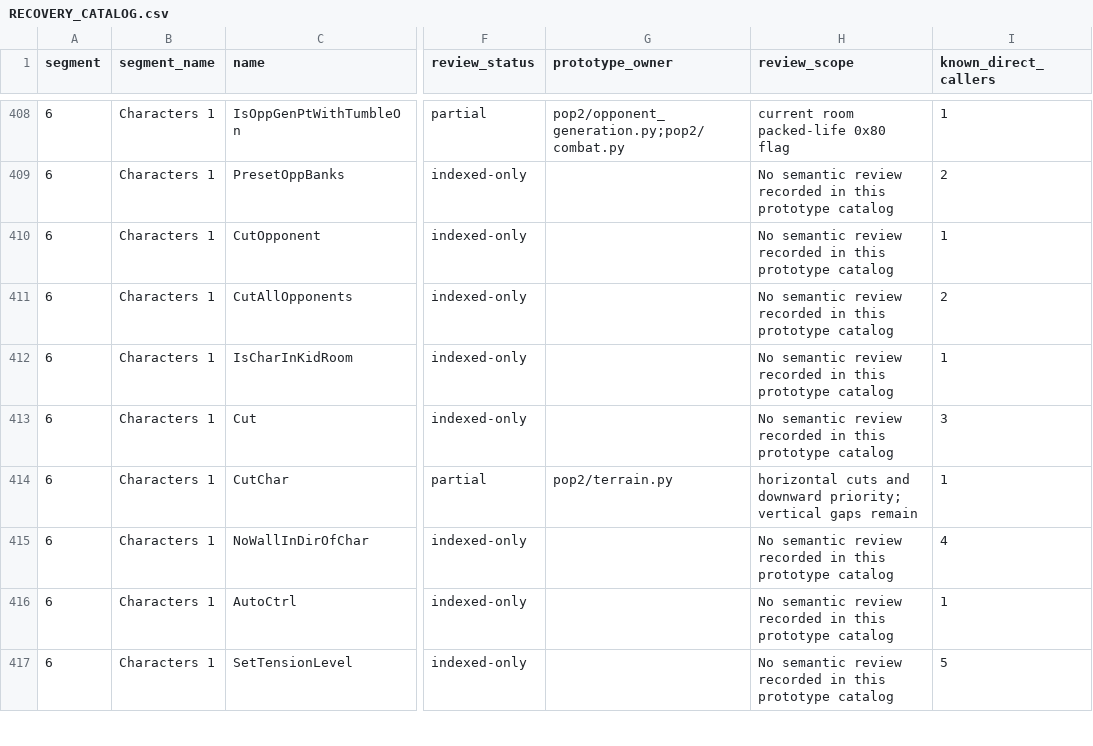
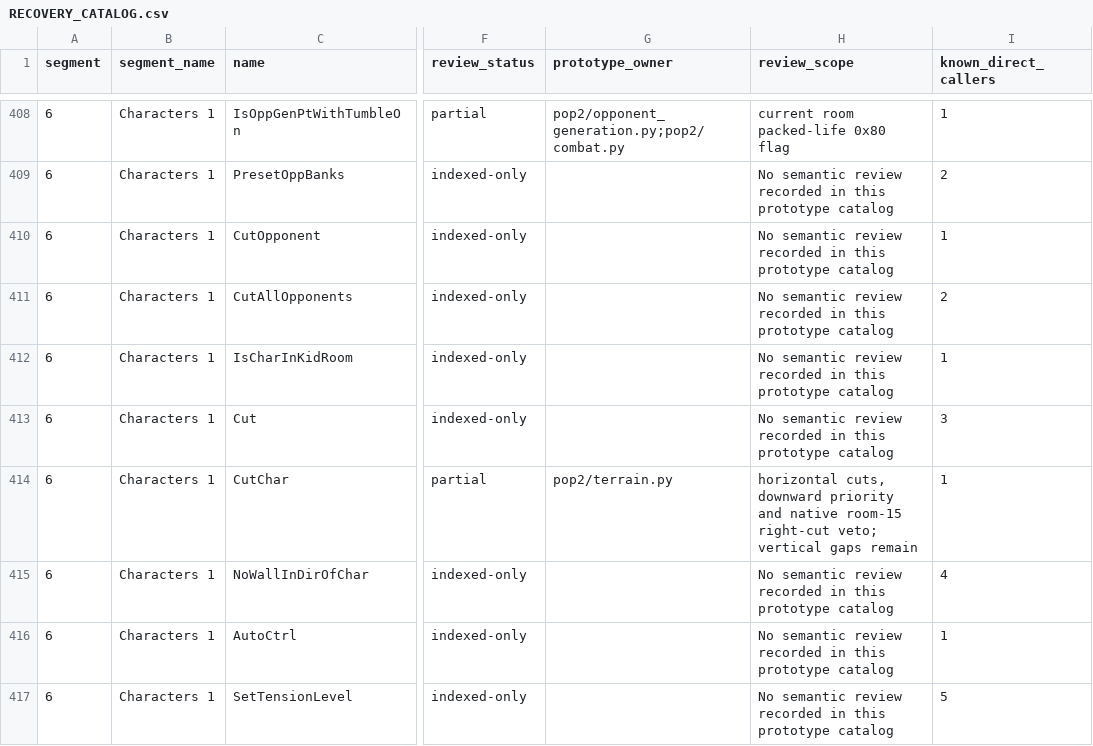
Before and after one commit to Pessegos/prince-of-persia-2-macintosh-native, a CSV file: docs/RECOVERY_CATALOG.csv, drawn as a sheet; only a part is shown, gaps mark what is left out; the diff covers the shown part only; the diff names each change by its address in the sheet, - before the commit and + after, or states it on an @@ line.

Commit message:
Add native level-one audio, harbor route and checkpoint retries

```diff
--- a/docs/RECOVERY_CATALOG.csv
+++ b/docs/RECOVERY_CATALOG.csv
-H414 (review_scope): horizontal cuts and downward priority; vertical gaps…
+H414 (review_scope): horizontal cuts, downward priority and native room-15 right-cut veto; vertical gaps…
```
Also changed, not shown: 84 edited cells elsewhere in this file, 48 other files.
